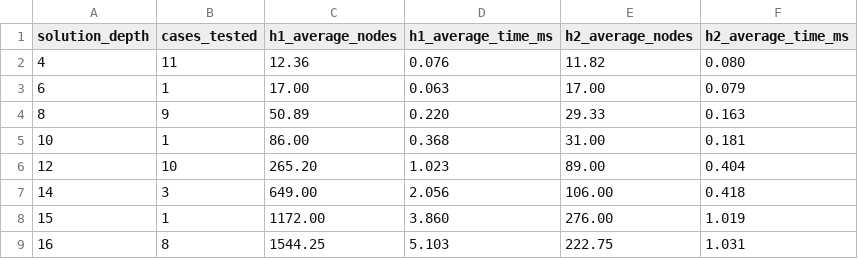
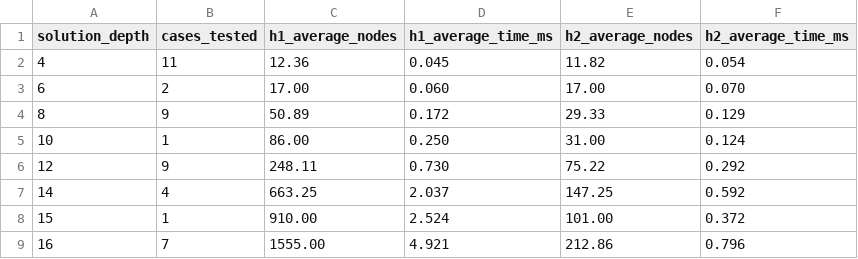
Before and after one commit to SarahAHuynh/CS4200P1, a CSV file: analysis_results.csv, drawn as a sheet; only a part is shown; the diff covers the shown part only.

```diff
--- a/analysis_results.csv
+++ b/analysis_results.csv
@@ -1,9 +1,9 @@
 solution_depth,cases_tested,h1_average_nodes,h1_average_time_ms,h2_average_nodes,h2_average_time_ms
-4,11,12.36,0.076,11.82,0.080
-6,1,17.00,0.063,17.00,0.079
-8,9,50.89,0.220,29.33,0.163
-10,1,86.00,0.368,31.00,0.181
-12,10,265.20,1.023,89.00,0.404
-14,3,649.00,2.056,106.00,0.418
-15,1,1172.00,3.860,276.00,1.019
-16,8,1544.25,5.103,222.75,1.031
+4,11,12.36,0.045,11.82,0.054
+6,2,17.00,0.060,17.00,0.070
+8,9,50.89,0.172,29.33,0.129
+10,1,86.00,0.250,31.00,0.124
+12,9,248.11,0.730,75.22,0.292
+14,4,663.25,2.037,147.25,0.592
+15,1,910.00,2.524,101.00,0.372
+16,7,1555.00,4.921,212.86,0.796
```
Also changed, not shown: 54 edited cells elsewhere in this file, 3 other files.
